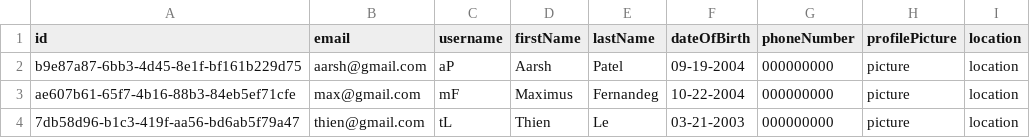
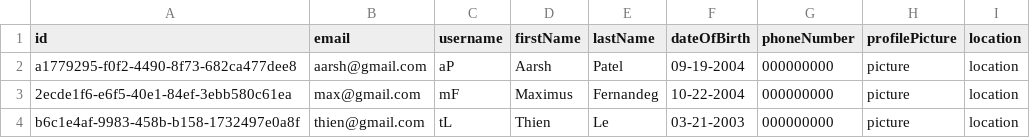
Before and after one commit to aarshrpatel/MentorHub, a CSV file: database/user.csv, drawn as a sheet.

```diff
--- a/database/user.csv
+++ b/database/user.csv
@@ -1,4 +1,4 @@
 id,email,username,firstName,lastName,dateOfBirth,phoneNumber,profilePicture,location
-b9e87a87-6bb3-4d45-8e1f-bf161b229d75,aarsh@gmail.com,aP,Aarsh,Patel,09-19-2004,000000000,picture,location
-ae607b61-65f7-4b16-88b3-84eb5ef71cfe,max@gmail.com,mF,Maximus,Fernandeg,10-22-2004,000000000,picture,location
-7db58d96-b1c3-419f-aa56-bd6ab5f79a47,thien@gmail.com,tL,Thien,Le,03-21-2003,000000000,picture,location
+a1779295-f0f2-4490-8f73-682ca477dee8,aarsh@gmail.com,aP,Aarsh,Patel,09-19-2004,000000000,picture,location
+2ecde1f6-e6f5-40e1-84ef-3ebb580c61ea,max@gmail.com,mF,Maximus,Fernandeg,10-22-2004,000000000,picture,location
+b6c1e4af-9983-458b-b158-1732497e0a8f,thien@gmail.com,tL,Thien,Le,03-21-2003,000000000,picture,location
```
Also changed, not shown: 10 other files.
